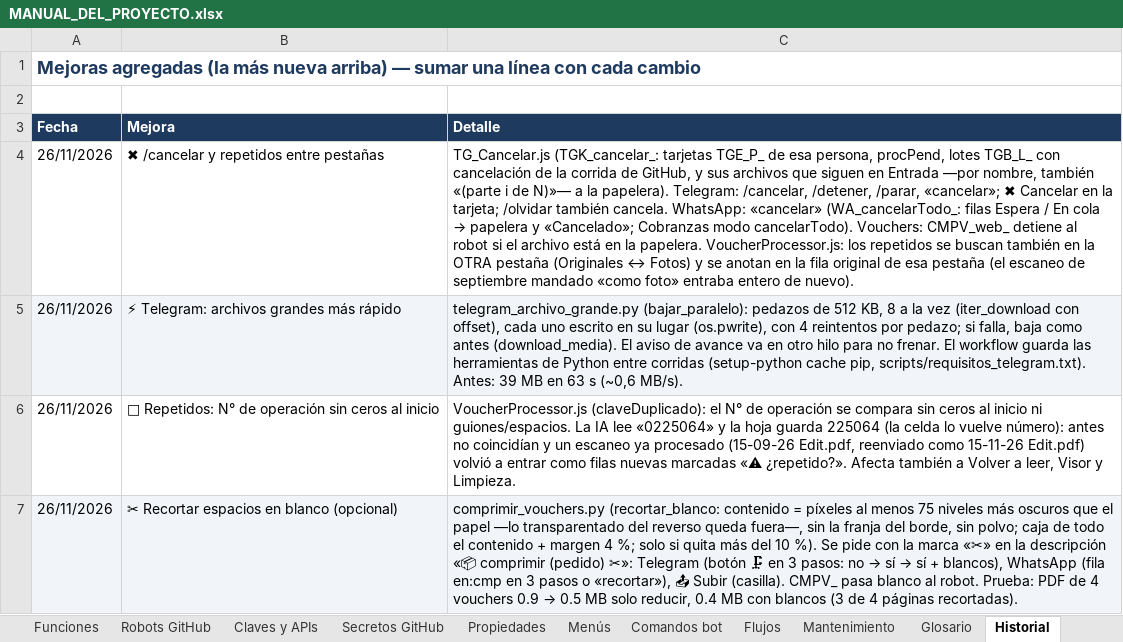
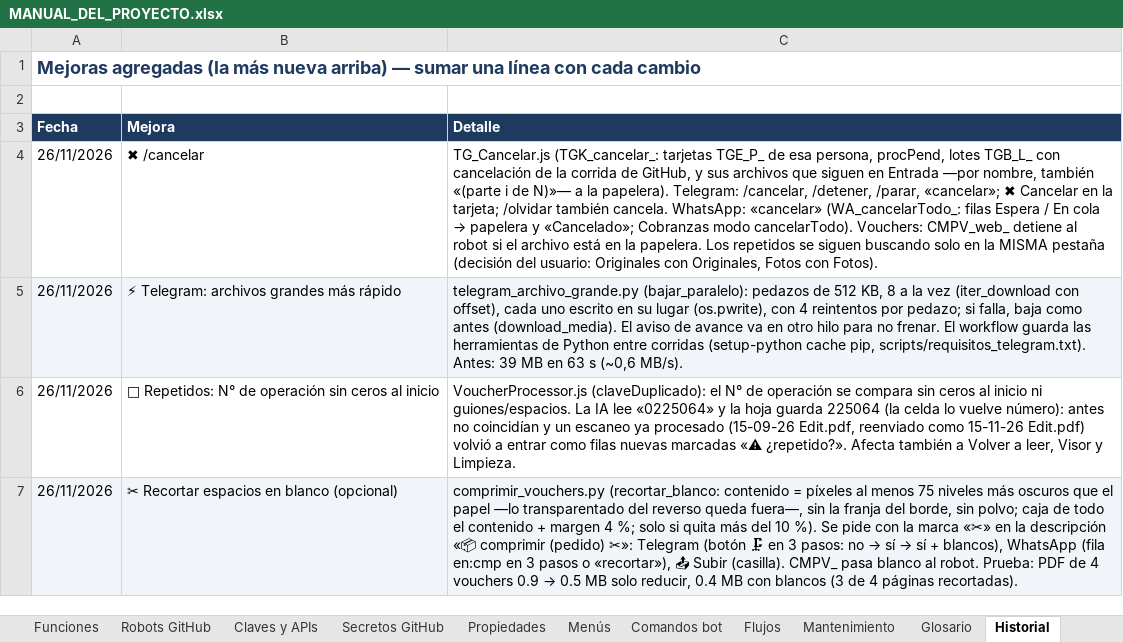
Before and after one commit to Aquivan/Claude, an Excel workbook: docs/MANUAL_DEL_PROYECTO.xlsx, sheet Historial, drawn as a sheet; only a part is shown; values as stored, in another font and other column widths than the file's, no borders; the diff names each change by its address in the sheet, - before the commit and + after, or states it on an @@ line.

```diff
--- a/docs/MANUAL_DEL_PROYECTO.xlsx (sheet Historial)
+++ b/docs/MANUAL_DEL_PROYECTO.xlsx (sheet Historial)
-B4 (Mejora): ✖ /cancelar y repetidos entre pestañas
+B4 (Mejora): ✖ /cancelar
-C4 (Detalle): …la papelera. VoucherProcessor.js: los repetidos se buscan también en la OTRA pestaña (Originales ↔ Fotos) y se anotan en la fila original de esa pestaña (el escaneo de septiembre mandado «como foto» entraba entero de nuevo).
+C4 (Detalle): …la papelera. Los repetidos se siguen buscando solo en la MISMA pestaña (decisión del usuario: Originales con Originales, Fotos con Fotos).
```
Also changed, not shown: sheet Archivos, sheet Funciones, sheet Inicio, 6 other files.
